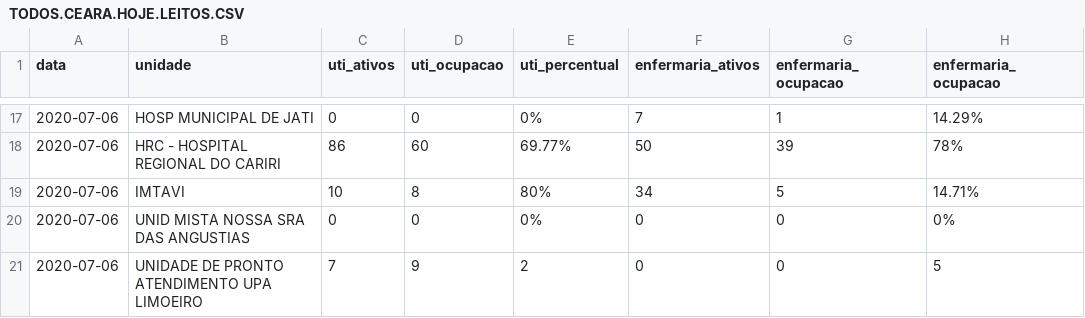
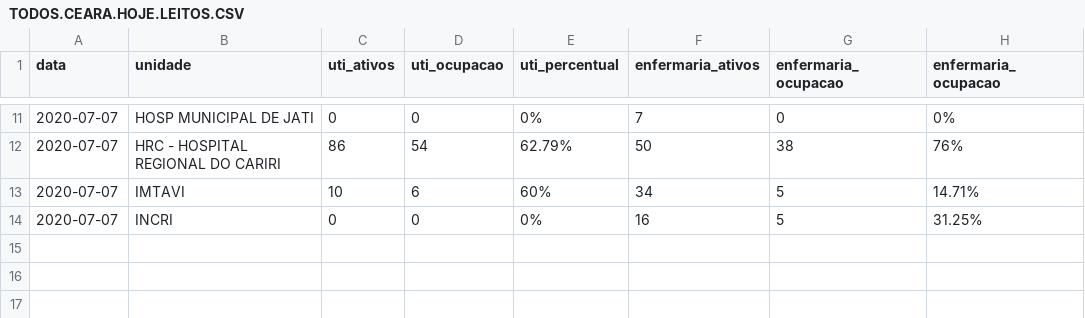
Before and after one commit to rafaelperazzo/covid19, a CSV file: TODOS.CEARA.HOJE.LEITOS.CSV, drawn as a sheet; only a part is shown, gaps mark what is left out; the diff covers the shown part only.

```diff
--- a/TODOS.CEARA.HOJE.LEITOS.CSV
+++ b/TODOS.CEARA.HOJE.LEITOS.CSV
@@ -17,5 +11,4 @@ data,unidade,uti_ativos,uti_ocupacao,uti_percentual,enfermaria_ativos,enfermaria
-2020-07-06, HOSP MUNICIPAL DE JATI ,0,0, 0% ,7,1, 14.29%
-2020-07-06, HRC - HOSPITAL REGIONAL DO CARIRI ,86,60, 69.77% ,50,39, 78%
-2020-07-06, IMTAVI ,10,8, 80% ,34,5, 14.71%
-2020-07-06, UNID MISTA NOSSA SRA DAS ANGUSTIAS ,0,0, 0% ,0,0, 0%
-2020-07-06, UNIDADE DE PRONTO ATENDIMENTO UPA LIMOEIRO ,7,9, 2 ,0,0, 5
+2020-07-07, HOSP MUNICIPAL DE JATI ,0,0, 0% ,7,0, 0%
+2020-07-07, HRC - HOSPITAL REGIONAL DO CARIRI ,86,54, 62.79% ,50,38, 76%
+2020-07-07, IMTAVI ,10,6, 60% ,34,5, 14.71%
+2020-07-07, INCRI ,0,0, 0% ,16,5, 31.25%
```
Also changed, not shown: 1 added row, 7 removed rows and 26 edited cells elsewhere in this file, todos.cariri.hoje.csv, 4 other files.
